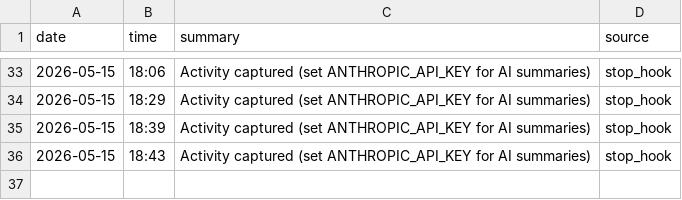
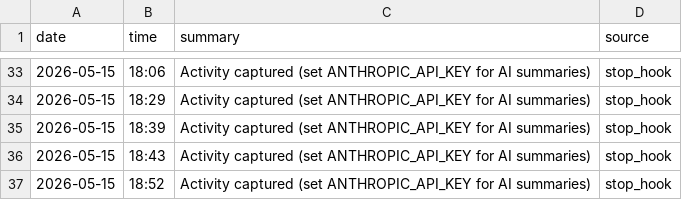
Before and after one commit to lukecgpt/customgpt-marketing-operations-luke-activity, a CSV file: activity-log/2026-05-15.csv, drawn as a sheet; only a part is shown, gaps mark what is left out.

Commit message:
Activity log 2026-05-15 18:52

```diff
--- a/activity-log/2026-05-15.csv
+++ b/activity-log/2026-05-15.csv
@@ -36 +36,2 @@ date,time,summary,source
 2026-05-15,18:43,Activity captured (set ANTHROPIC_API_KEY for AI summaries),stop_hook
+2026-05-15,18:52,Activity captured (set ANTHROPIC_API_KEY for AI summaries),stop_hook
```
